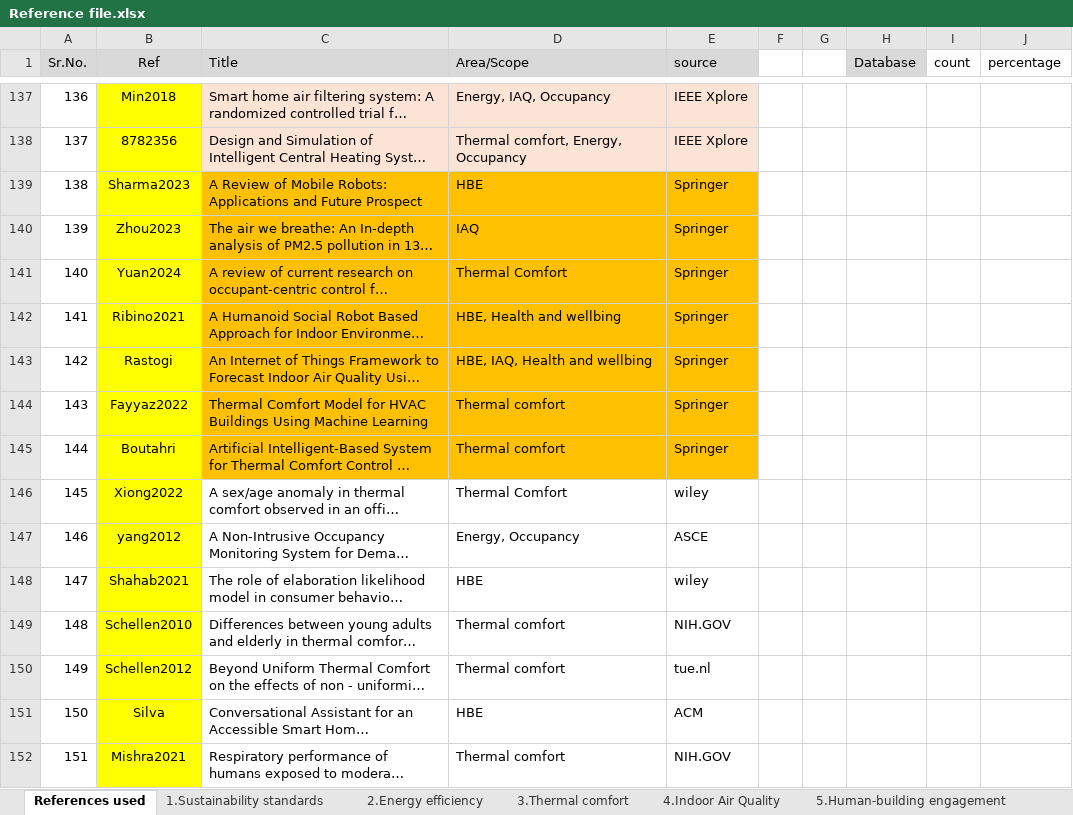
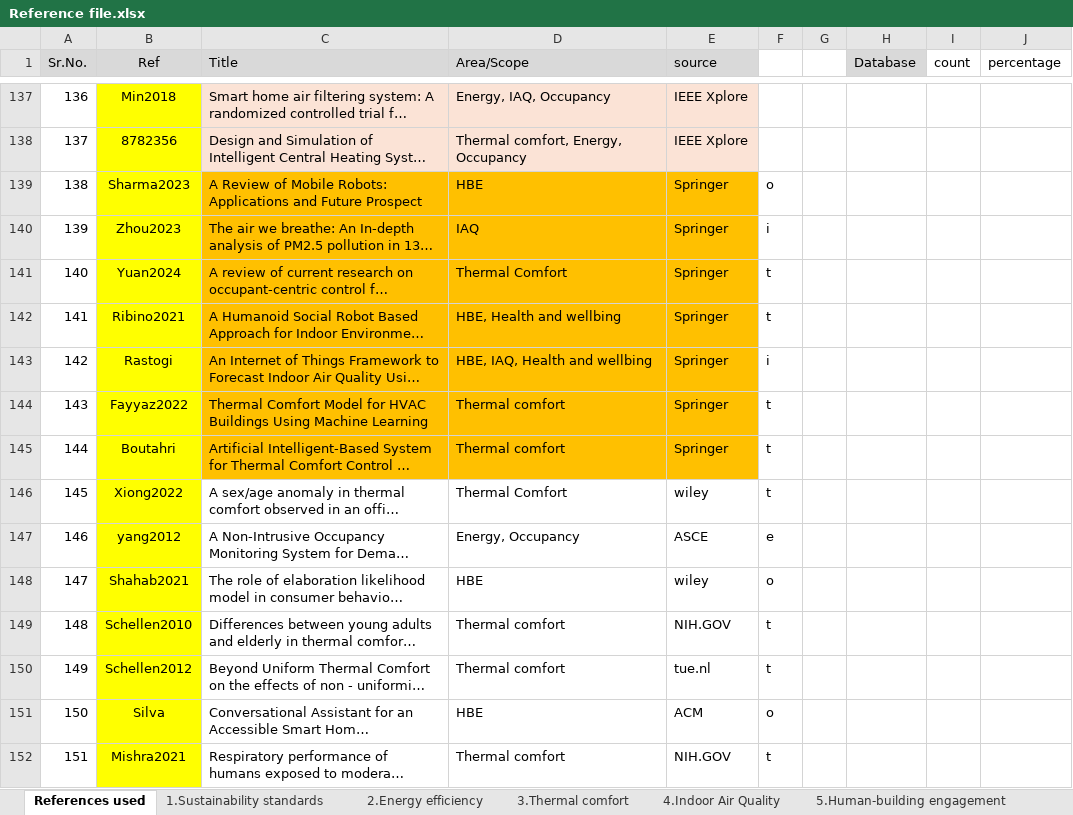
Before and after one commit to suhasdevmane/replication_package, an Excel workbook: Reference file.xlsx, sheet References used, drawn as a sheet; only a part is shown, gaps mark what is left out; long unchanged cells end in …; values as stored, in another font and other column widths than the file's, no borders; charts and pictures not drawn; the diff covers the shown part only; the diff names each change by its address in the sheet, - before the commit and + after, or states it on an @@ line.

Commit message:
updated reference file

```diff
--- a/Reference file.xlsx (sheet References used)
+++ b/Reference file.xlsx (sheet References used)
-F139: (empty)
+F139: o
-F140: (empty)
+F140: i
-F141:F142: (empty)
+F141:F142: t
-F143: (empty)
+F143: i
-F144:F146: (empty)
+F144:F146: t
-F147: (empty)
+F147: e
-F148: (empty)
+F148: o
-F149:F150: (empty)
+F149:F150: t
-F151: (empty)
+F151: o
-F152: (empty)
+F152: t
```
Also changed, not shown: 69 edited cells and cell formats elsewhere in this sheet, charts or pictures.
